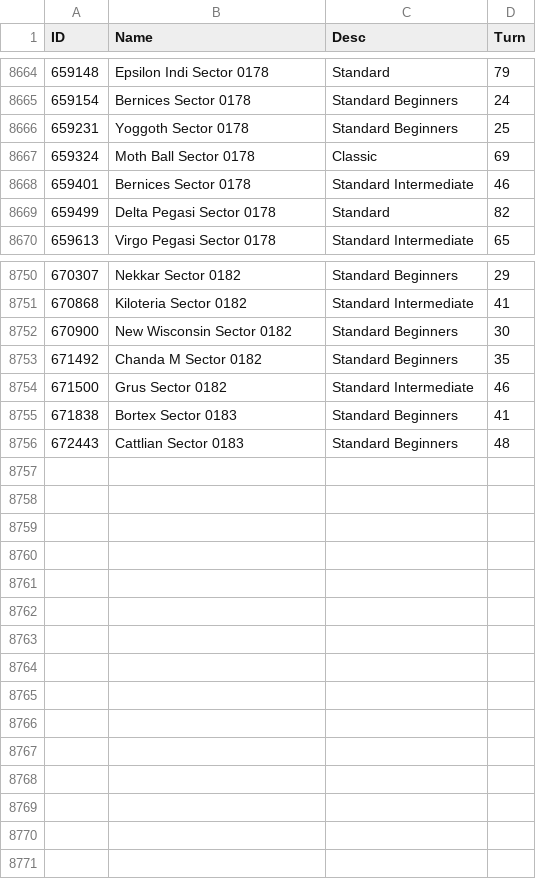
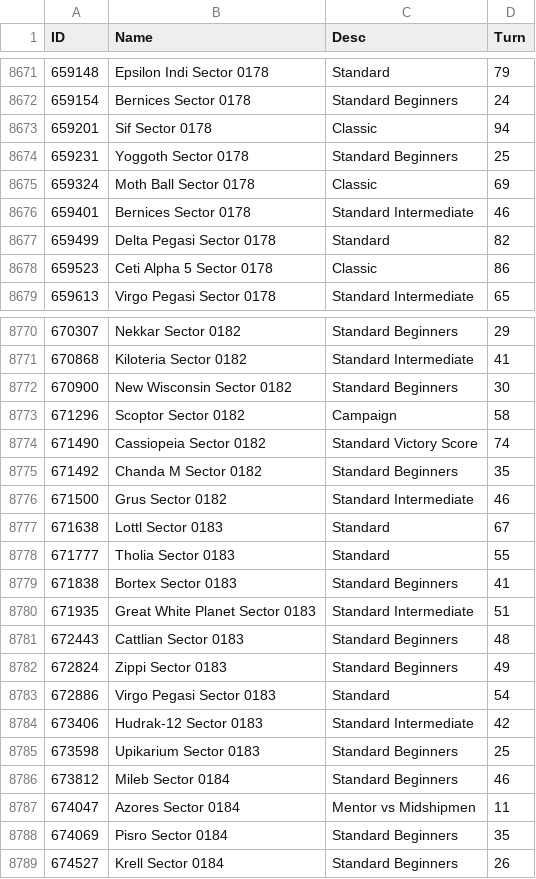
Before and after one commit to ChallengeSY/nu-replayer, a CSV file: games/List.csv, drawn as a sheet; only a part is shown, gaps mark what is left out; the diff covers the shown part only; the diff names each change by its address in the sheet, - before the commit and + after, or states it on an @@ line.

```diff
--- a/games/List.csv
+++ b/games/List.csv
+row 8673: 659201 | Sif Sector 0178 | Classic | 94
+row 8678: 659523 | Ceti Alpha 5 Sector 0178 | Classic | 86
+row 8773: 671296 | Scoptor Sector 0182 | Campaign | 58
+row 8774: 671490 | Cassiopeia Sector 0182 | Standard Victory Score | 74
+row 8777: 671638 | Lottl Sector 0183 | Standard | 67
+row 8778: 671777 | Tholia Sector 0183 | Standard | 55
+row 8780: 671935 | Great White Planet Sector 0183 | Standard Intermediate | 51
+row 8782: 672824 | Zippi Sector 0183 | Standard Beginners | 49
+row 8783: 672886 | Virgo Pegasi Sector 0183 | Standard | 54
+row 8784: 673406 | Hudrak-12 Sector 0183 | Standard Intermediate | 42
+row 8785: 673598 | Upikarium Sector 0183 | Standard Beginners | 25
+row 8786: 673812 | Mileb Sector 0184 | Standard Beginners | 46
+row 8787: 674047 | Azores Sector 0184 | Mentor vs Midshipmen | 11
+row 8788: 674069 | Pisro Sector 0184 | Standard Beginners | 35
+row 8789: 674527 | Krell Sector 0184 | Standard Beginners | 26
```
Also changed, not shown: 18 added rows elsewhere in this file.
